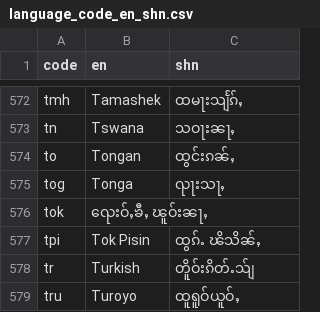
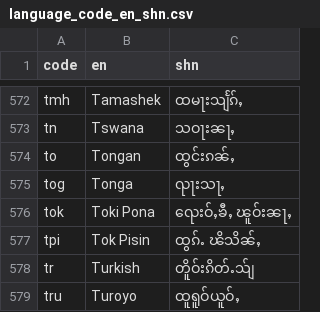
Before and after one commit to NoerNova/shan-data-collection, a CSV file: language_code_en_shn.csv, drawn as a sheet; only a part is shown, gaps mark what is left out.

Commit message:
Update language_code_en_shn.csv

```diff
--- a/language_code_en_shn.csv
+++ b/language_code_en_shn.csv
@@ -575,3 +575,3 @@ to,Tongan,ထွင်းၵၼ်ႇ
 tog,Tonga,ၺႃးသႃႇ
-tok,ၺေးဝ်ႇၶီႇ ၽူဝ်းၼႃႇ
+tok,Toki Pona,ၺေးဝ်ႇၶီႇ ၽူဝ်းၼႃႇ
 tpi,Tok Pisin,ထွၵ်ႉ ၽိသိၼ်ႇ
```
